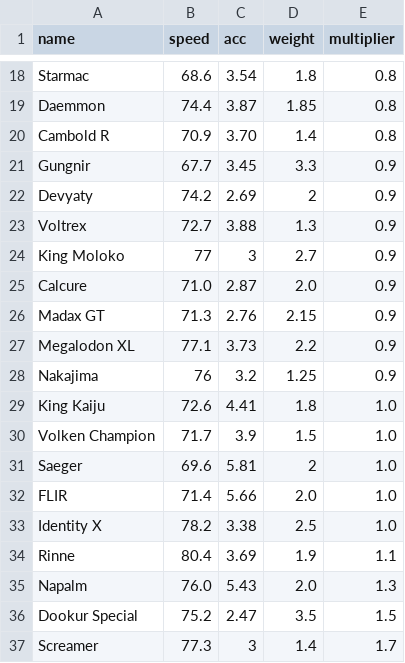
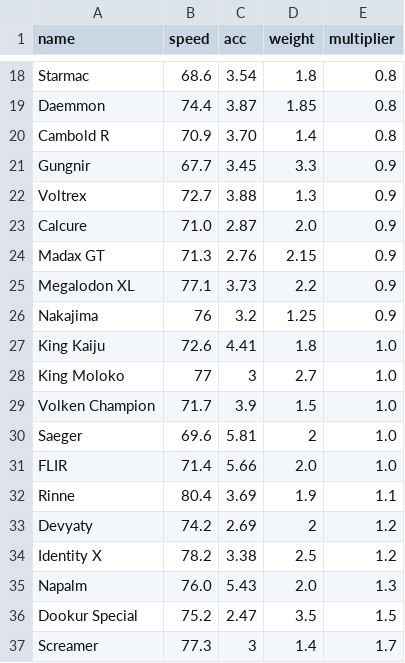
Before and after one commit to Re-Volt-America/RVA-Data, a CSV file: models/cars/super-pro.csv, drawn as a sheet; only a part is shown, gaps mark what is left out.

Commit message:
Update super-pro.csv

```diff
--- a/models/cars/super-pro.csv
+++ b/models/cars/super-pro.csv
@@ -21,5 +21,3 @@ Cambold R,70.9,3.70,1.4,0.8
 Gungnir,67.7,3.45,3.3,0.9
-Devyaty,74.2,2.69,2,0.9
 Voltrex,72.7,3.88,1.3,0.9
-King Moloko,77,3,2.7,0.9
 Calcure,71.0,2.87,2.0,0.9
@@ -29,2 +27,3 @@ Nakajima,76,3.2,1.25,0.9
 King Kaiju,72.6,4.41,1.8,1.0
+King Moloko,77,3,2.7,1.0
 Volken Champion,71.7,3.9,1.5,1.0
@@ -32,4 +31,5 @@ Saeger,69.6,5.81,2,1.0
 FLIR,71.4,5.66,2.0,1.0
-Identity X,78.2,3.38,2.5,1.0
 Rinne,80.4,3.69,1.9,1.1
+Devyaty,74.2,2.69,2,1.2
+Identity X,78.2,3.38,2.5,1.2
 Napalm,76.0,5.43,2.0,1.3
```
